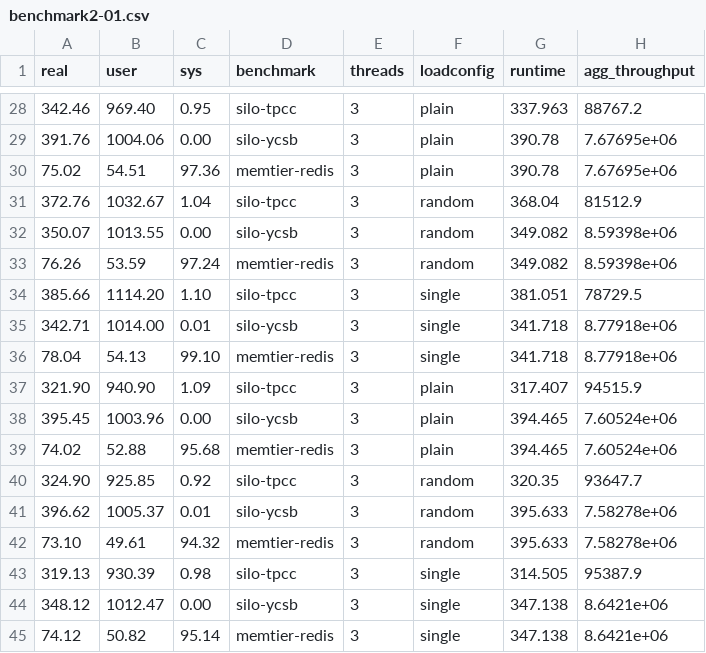
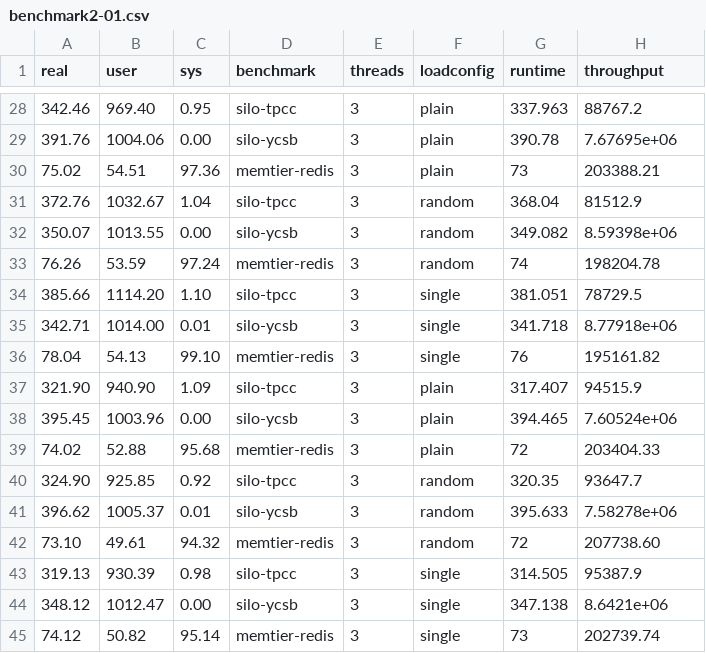
Before and after one commit to lluchs/nvme-memload-benchmarks, a CSV file: perfkit/runs/i30pc74/benchmark2-01.csv, drawn as a sheet; only a part is shown, gaps mark what is left out; the diff covers the shown part only.

```diff
--- a/perfkit/runs/i30pc74/benchmark2-01.csv
+++ b/perfkit/runs/i30pc74/benchmark2-01.csv
@@ -1 +1 @@
-real,user,sys,benchmark,threads,loadconfig,runtime,agg_throughput
+real,user,sys,benchmark,threads,loadconfig,runtime,throughput
@@ -29,17 +29,17 @@ real,user,sys,benchmark,threads,loadconfig,runtime,agg_throughput
 391.76,1004.06,0.00,silo-ycsb,3,plain,390.78,7.67695e+06
-75.02,54.51,97.36,memtier-redis,3,plain,390.78,7.67695e+06
+75.02,54.51,97.36,memtier-redis,3,plain,73,203388.21
 372.76,1032.67,1.04,silo-tpcc,3,random,368.04,81512.9
 350.07,1013.55,0.00,silo-ycsb,3,random,349.082,8.59398e+06
-76.26,53.59,97.24,memtier-redis,3,random,349.082,8.59398e+06
+76.26,53.59,97.24,memtier-redis,3,random,74,198204.78
 385.66,1114.20,1.10,silo-tpcc,3,single,381.051,78729.5
 342.71,1014.00,0.01,silo-ycsb,3,single,341.718,8.77918e+06
-78.04,54.13,99.10,memtier-redis,3,single,341.718,8.77918e+06
+78.04,54.13,99.10,memtier-redis,3,single,76,195161.82
 321.90,940.90,1.09,silo-tpcc,3,plain,317.407,94515.9
 395.45,1003.96,0.00,silo-ycsb,3,plain,394.465,7.60524e+06
-74.02,52.88,95.68,memtier-redis,3,plain,394.465,7.60524e+06
+74.02,52.88,95.68,memtier-redis,3,plain,72,203404.33
 324.90,925.85,0.92,silo-tpcc,3,random,320.35,93647.7
 396.62,1005.37,0.01,silo-ycsb,3,random,395.633,7.58278e+06
-73.10,49.61,94.32,memtier-redis,3,random,395.633,7.58278e+06
+73.10,49.61,94.32,memtier-redis,3,random,72,207738.60
 319.13,930.39,0.98,silo-tpcc,3,single,314.505,95387.9
 348.12,1012.47,0.00,silo-ycsb,3,single,347.138,8.6421e+06
-74.12,50.82,95.14,memtier-redis,3,single,347.138,8.6421e+06
+74.12,50.82,95.14,memtier-redis,3,single,73,202739.74
```
Also changed, not shown: 18 edited cells elsewhere in this file, perfkit/runs/i30pc74/benchmark2-00.csv, perfkit/runs/i30pc74/benchmark2-02.csv.
